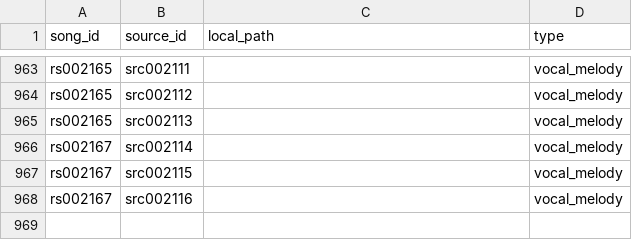
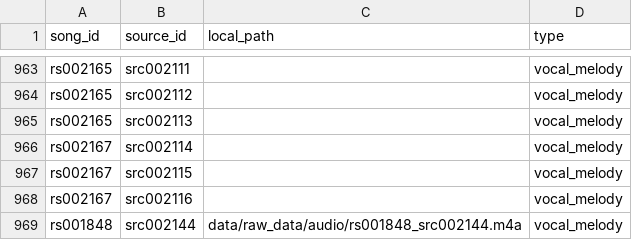
Before and after one commit to jagadish88/kalimba-kitab, a CSV file: data/raw_data/video/video_catalog.csv, drawn as a sheet; only a part is shown, gaps mark what is left out.

```diff
--- a/data/raw_data/video/video_catalog.csv
+++ b/data/raw_data/video/video_catalog.csv
@@ -968 +968,2 @@ rs002167,src002115,,vocal_melody
 rs002167,src002116,,vocal_melody
+rs001848,src002144,data/raw_data/audio/rs001848_src002144.m4a,vocal_melody
```
Also changed, not shown: data/raw_data/source_provenance.csv, sources/sources.csv, 42 other files.
